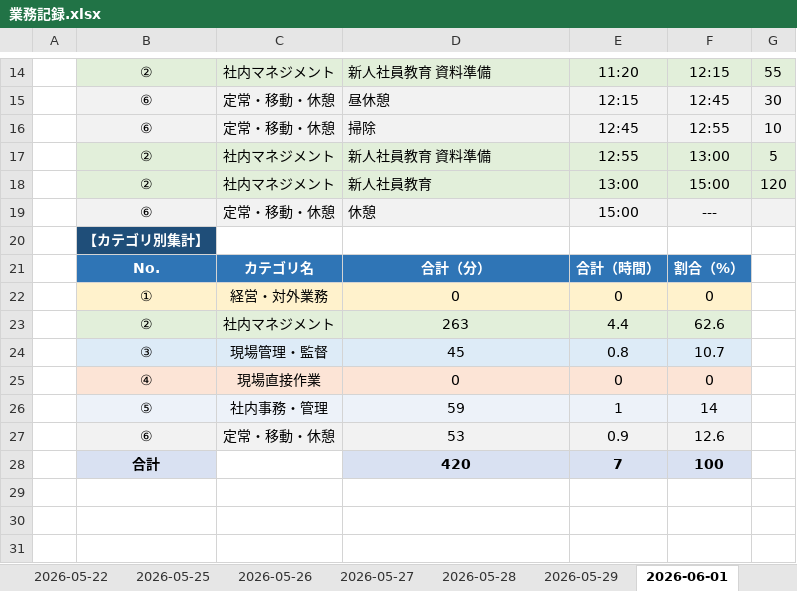
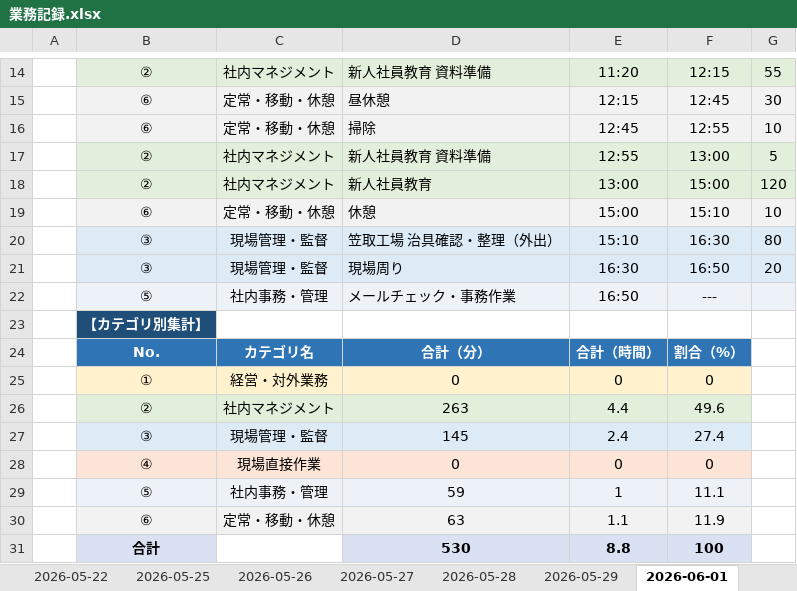
Before and after one commit to mitani38/kanagata-app, an Excel workbook: 業務記録.xlsx, sheet 2026-06-01, drawn as a sheet; only a part is shown, gaps mark what is left out; values as stored, in another font and other column widths than the file's, no borders; removed rows and columns are numbered as before the commit, all else as after; the diff names each change by its address in the sheet, - before the commit and + after, or states it on an @@ line.

```diff
--- a/業務記録.xlsx (sheet 2026-06-01)
+++ b/業務記録.xlsx (sheet 2026-06-01)
-F19: ---
+F19: 15:10
-G19: (empty)
+G19: 10
+row 20:  | ③ | 現場管理・監督 | 笠取工場 治具確認・整理（外出） | 15:10 | 16:30 | 80
+row 21:  | ③ | 現場管理・監督 | 現場周り | 16:30 | 16:50 | 20
+row 22:  | ⑤ | 社内事務・管理 | メールチェック・事務作業 | 16:50 | ---
-F26: 62.6
+F26: 49.6
-row 24:  | ③ | 現場管理・監督 | 45 | 0.8 | 10.7
+row 27:  | ③ | 現場管理・監督 | 145 | 2.4 | 27.4
-F29: 14
+F29: 11.1
-row 27:  | ⑥ | 定常・移動・休憩 | 53 | 0.9 | 12.6
-row 28:  | 合計 |  | 420 | 7 | 100
+row 30:  | ⑥ | 定常・移動・休憩 | 63 | 1.1 | 11.9
+row 31:  | 合計 |  | 530 | 8.8 | 100
```
